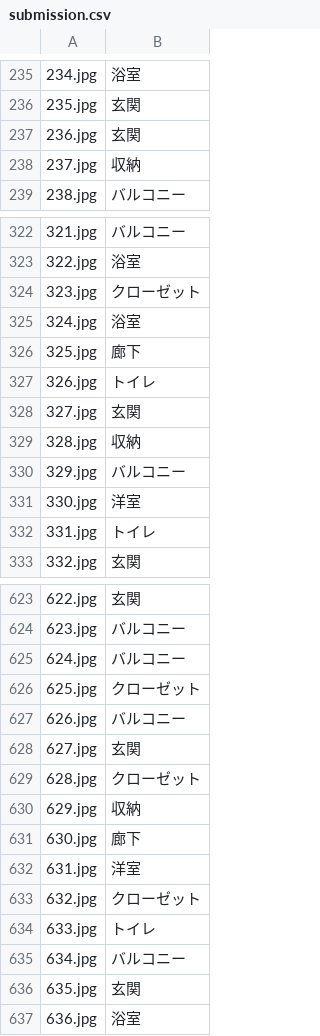
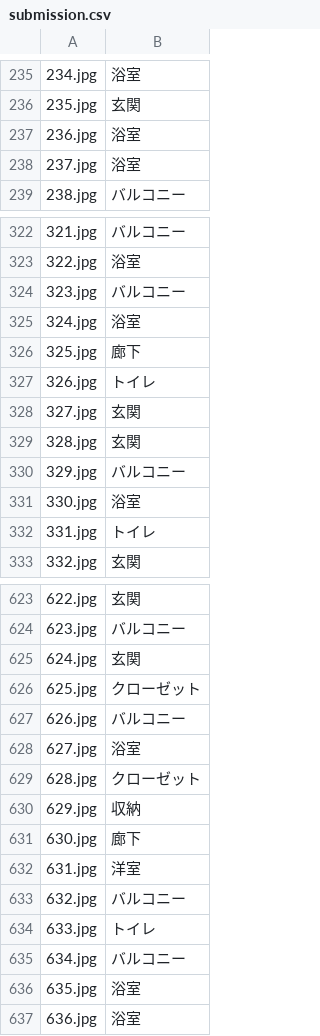
Before and after one commit to UjjTiw/ai-hackathon-01-low-res-ocr, a CSV file: pred/submission.csv, drawn as a sheet; only a part is shown, gaps mark what is left out; the diff covers the shown part only; the diff names each change by its address in the sheet, - before the commit and + after, or states it on an @@ line.

```diff
--- a/pred/submission.csv
+++ b/pred/submission.csv
-B237: 玄関
+B237: 浴室
-B238: 収納
+B238: 浴室
-B324: クローゼット
+B324: バルコニー
-B329: 収納
+B329: 玄関
-B331: 洋室
+B331: 浴室
-B625: バルコニー
+B625: 玄関
-B628: 玄関
+B628: 浴室
-B633: クローゼット
+B633: バルコニー
-B636: 玄関
+B636: 浴室
```
Also changed, not shown: 1 added row, 1 removed row and 99 edited cells elsewhere in this file, 4 other files.
